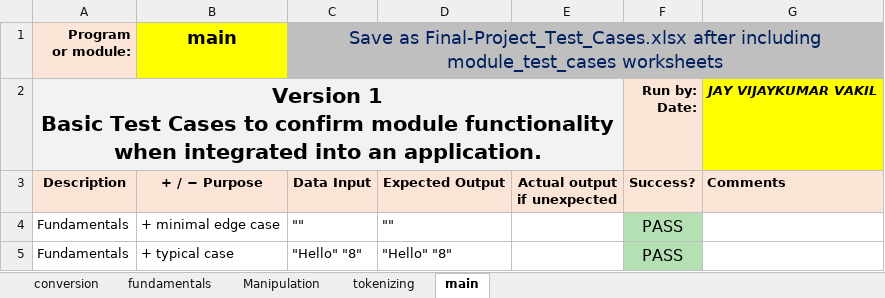
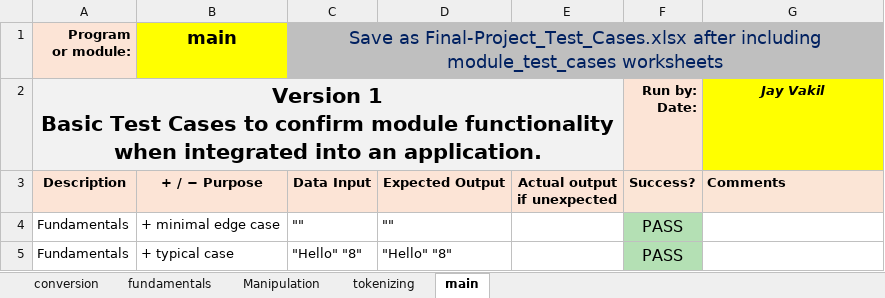
Before and after one commit to jayvakil-bc/cpr101, an Excel workbook: Final-Project-Test-Cases.xlsx, sheet main, drawn as a sheet; only a part is shown; values as stored, in another font and other column widths than the file's, no borders; the diff covers the shown part only; the diff names each change by its address in the sheet, - before the commit and + after, or states it on an @@ line.

```diff
--- a/Final-Project-Test-Cases.xlsx (sheet main)
+++ b/Final-Project-Test-Cases.xlsx (sheet main)
-G2: JAY VIJAYKUMAR VAKIL
+G2: Jay Vakil
```
Also changed, not shown: 20 added rows, 9 removed rows, 10 edited cells and cell formats elsewhere in this sheet, sheet Manipulation, sheet conversion, sheet tokenizing, sheet fundamentals, 9 other files.
